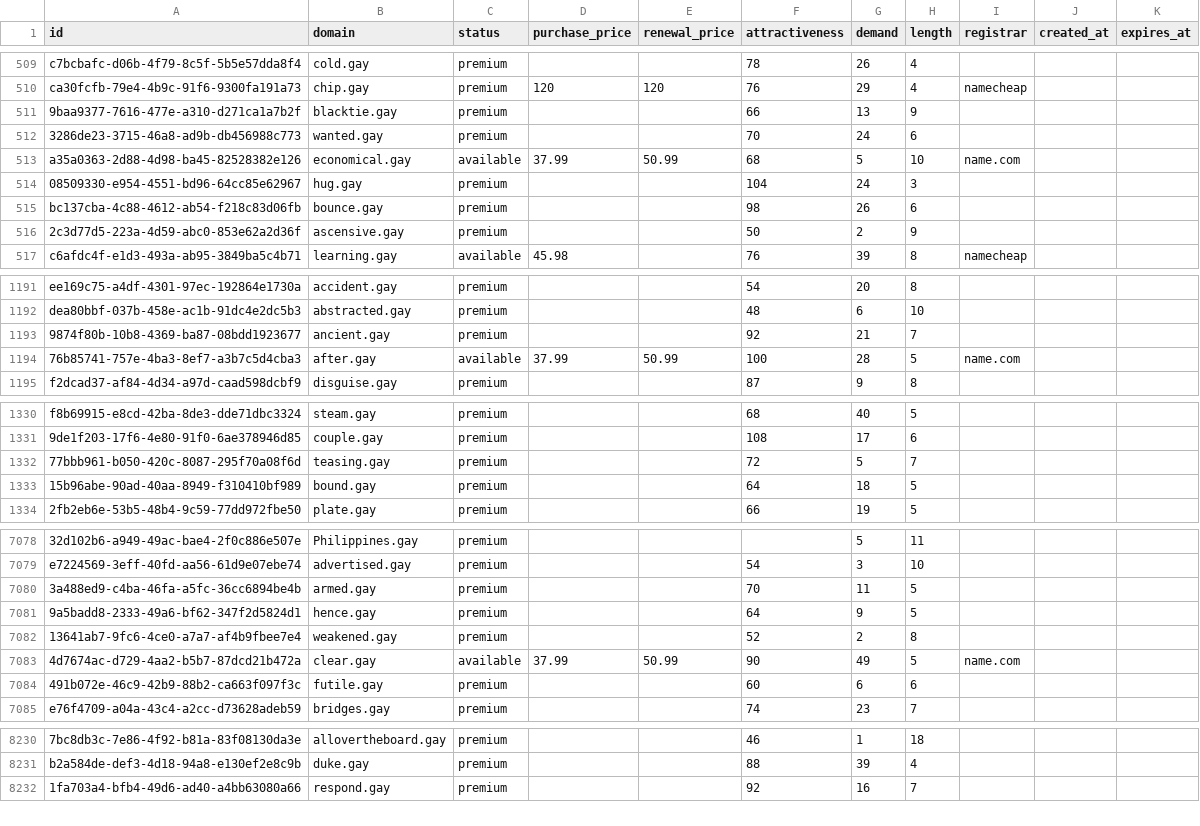
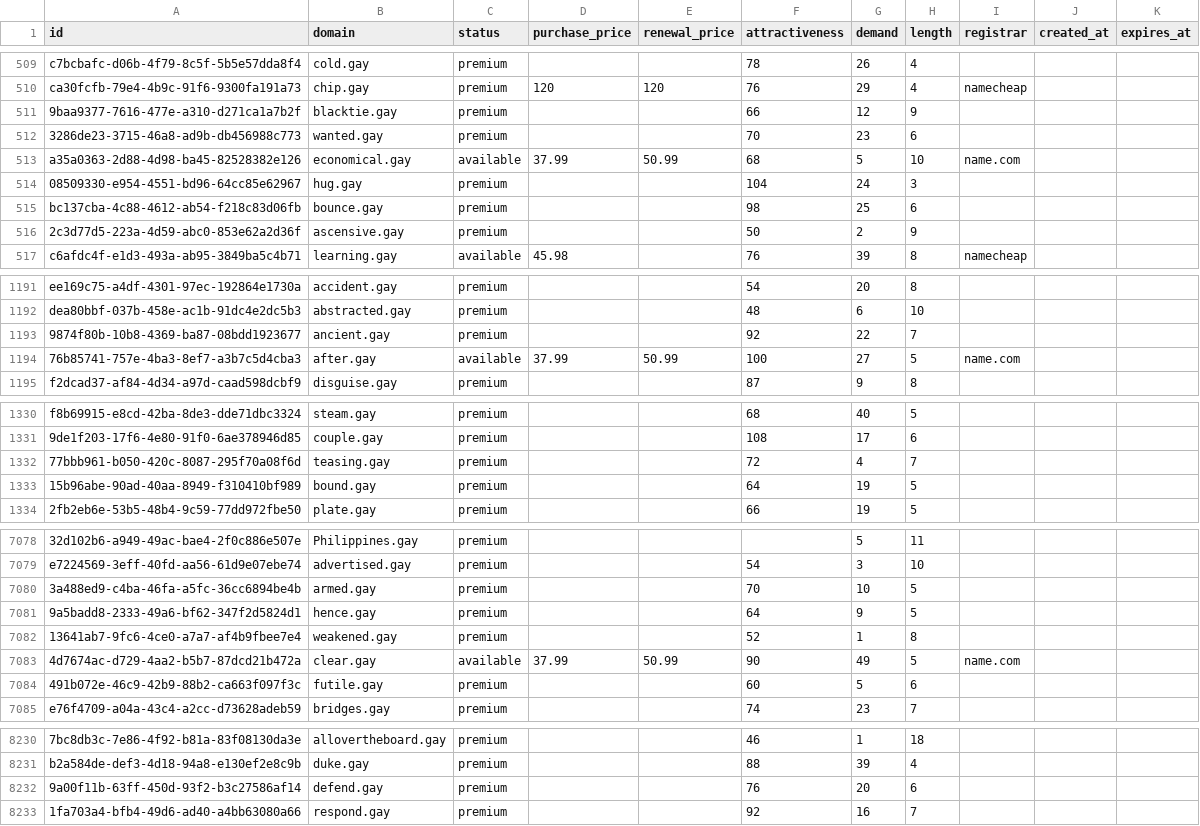
Before and after one commit to UniqueDomains/gay-oneword-domains, a CSV file: gay.csv, drawn as a sheet; only a part is shown, gaps mark what is left out; the diff covers the shown part only; the diff names each change by its address in the sheet, - before the commit and + after, or states it on an @@ line.

Commit message:
Domains update

```diff
--- a/gay.csv
+++ b/gay.csv
-G511 (demand): 13
+G511 (demand): 12
-G512 (demand): 24
+G512 (demand): 23
-G515 (demand): 26
+G515 (demand): 25
-G1193 (demand): 21
+G1193 (demand): 22
-G1194 (demand): 28
+G1194 (demand): 27
-G1332 (demand): 5
+G1332 (demand): 4
-G1333 (demand): 18
+G1333 (demand): 19
-G7080 (demand): 11
+G7080 (demand): 10
-G7082 (demand): 2
+G7082 (demand): 1
-G7084 (demand): 6
+G7084 (demand): 5
+row 8232: 9a00f11b-63ff-450d-93f2-b3c27586af14 | defend.gay | premium |  |  | 76 | 20 | 6
```
Also changed, not shown: 180 edited cells elsewhere in this file, 4 other files.
